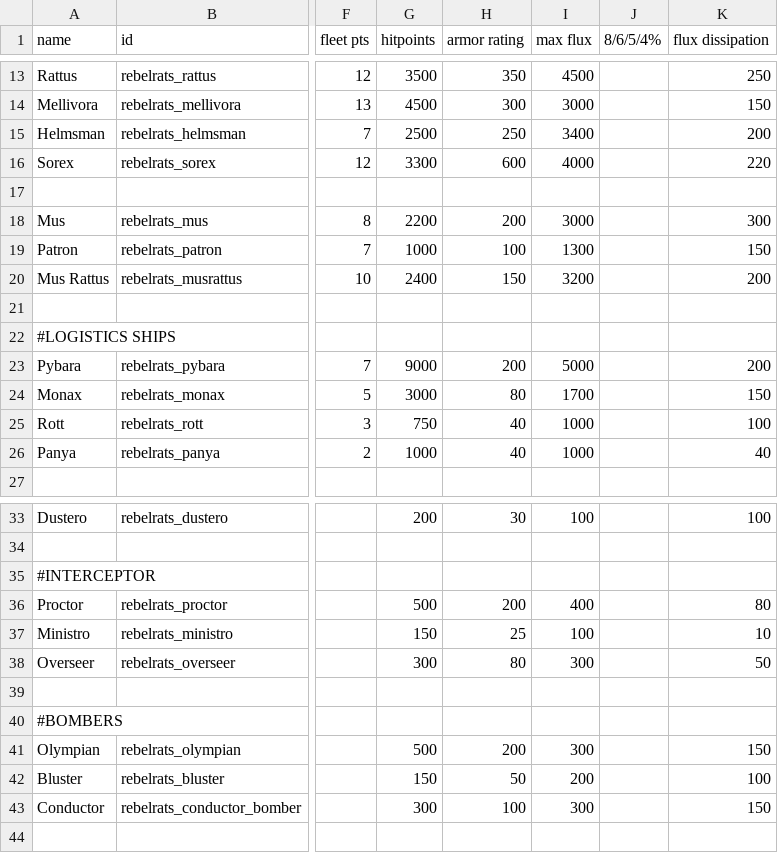
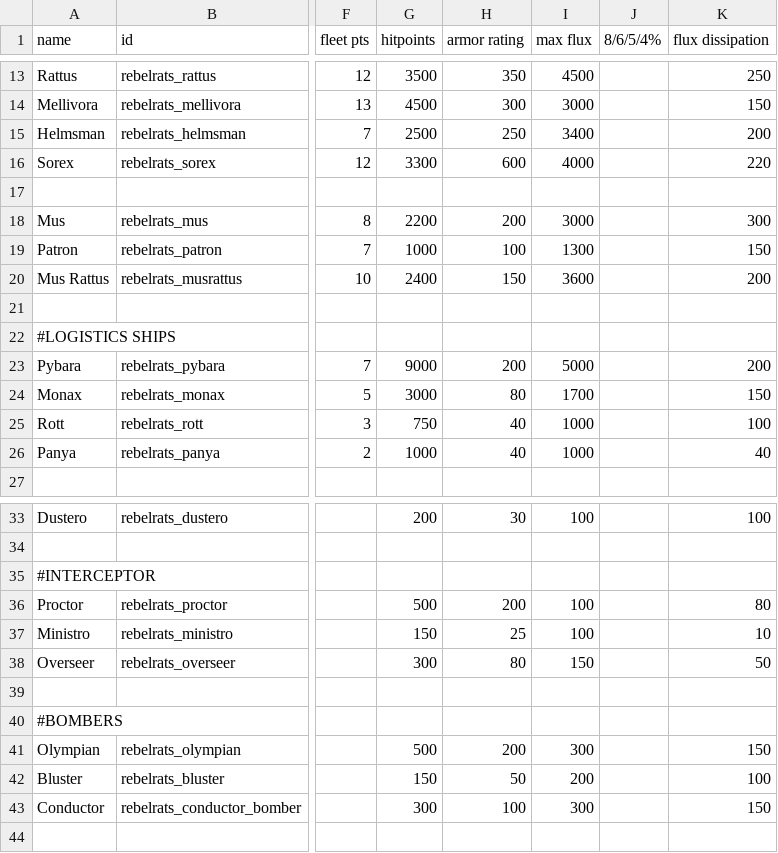
Before and after one commit to masterraven19/Rebel-Rats, a CSV file: data/hulls/ship_data.csv, drawn as a sheet; only a part is shown, gaps mark what is left out; the diff names each change by its address in the sheet, - before the commit and + after, or states it on an @@ line.

```diff
--- a/data/hulls/ship_data.csv
+++ b/data/hulls/ship_data.csv
-I20 (max flux): 3200
+I20 (max flux): 3600
-I36 (max flux): 400
+I36 (max flux): 100
-I38 (max flux): 300
+I38 (max flux): 150
```
Also changed, not shown: data/weapons/weapon_data.csv, 8 other files.
